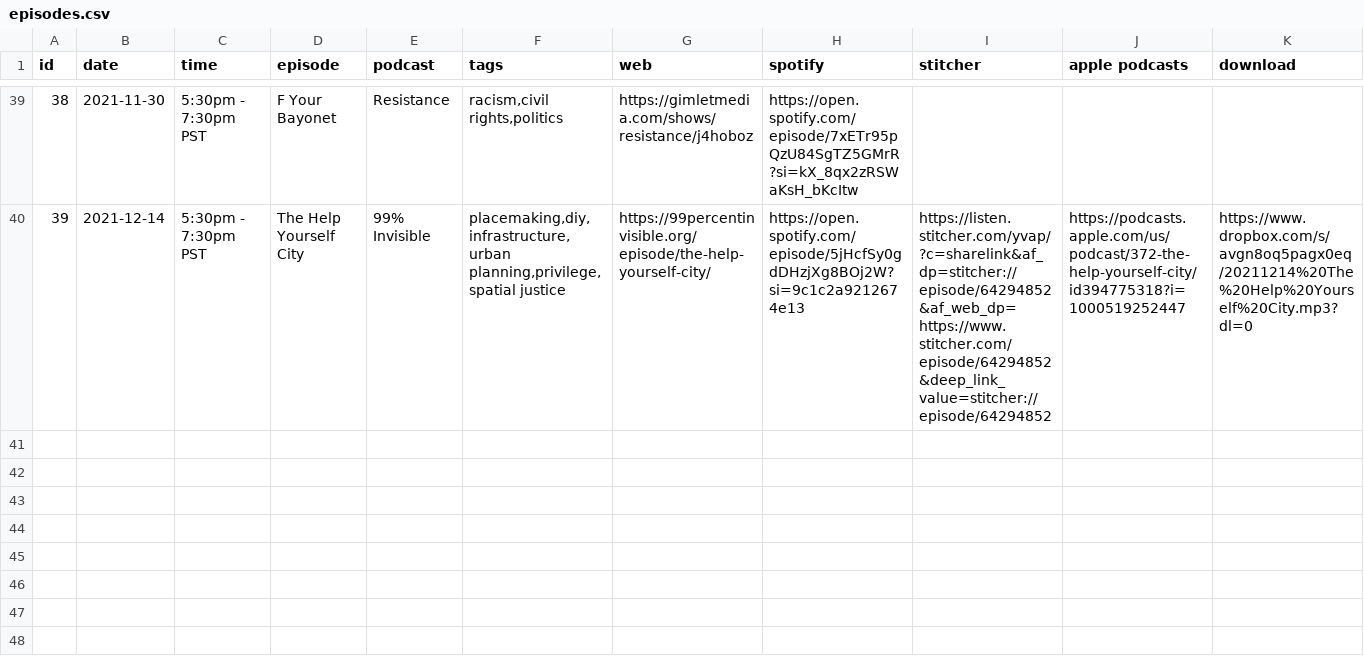
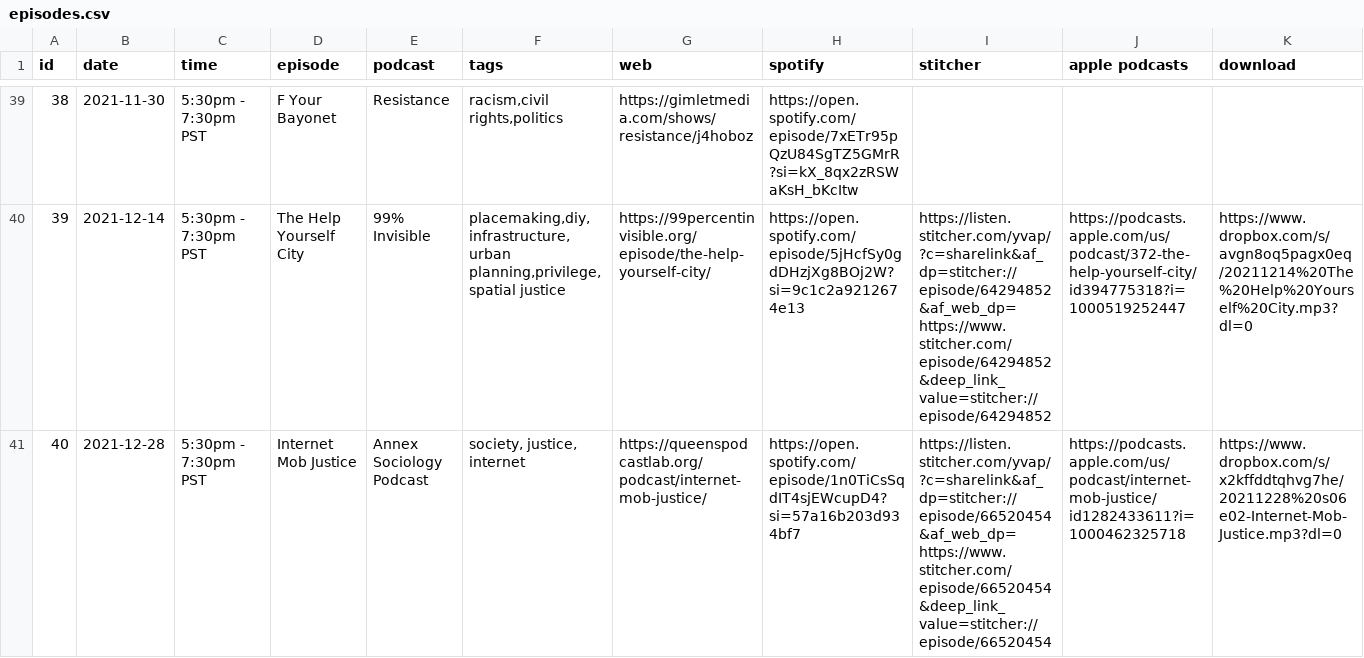
Before and after one commit to froseph/friday-podcast-club, a CSV file: episodes.csv, drawn as a sheet; only a part is shown, gaps mark what is left out; the diff names each change by its address in the sheet, - before the commit and + after, or states it on an @@ line.

Commit message:
Add 20211128 podcast

```diff
--- a/episodes.csv
+++ b/episodes.csv
+row 41: 40 | 2021-12-28 | 5:30pm - 7:30pm PST | Internet Mob Justice | Annex Sociology Podcast | society, justice, internet | https://queenspodcastlab.org/podcast/internet-mob-justice/ | https://open.spotify.com/episode/1n0TiCsSqdIT4sjEWcupD4?si=57a16b203d934bf7 | https://listen.stitcher.com/yvap/?c=sharelink&af_dp=stitcher://episode/66520454&af_web_dp=https://www.stitcher.com/episode/66520454&deep_link_value=stitcher://episode/66520454 | https://podcasts.apple.com/us/podcast/internet-mob-justice/id1282433611?i=1000462325718 | https://www.dropbox.com/s/x2kffddtqhvg7he/20211228%20s06e02-Internet-Mob-Justice.mp3?dl=0
```
Also changed, not shown: 1 other file.
